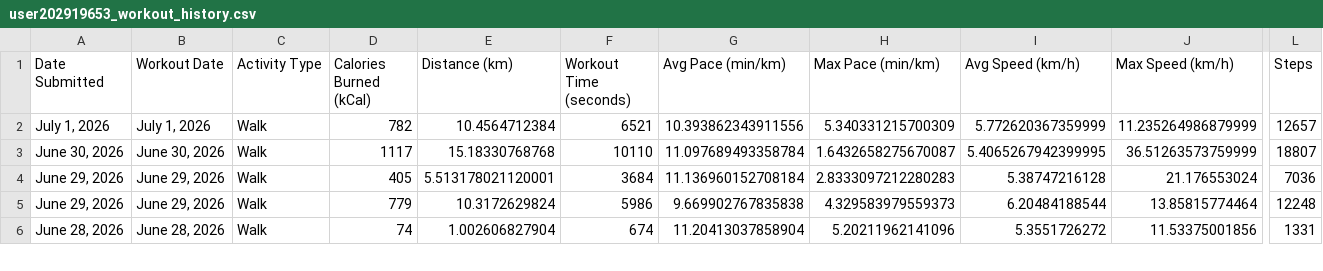
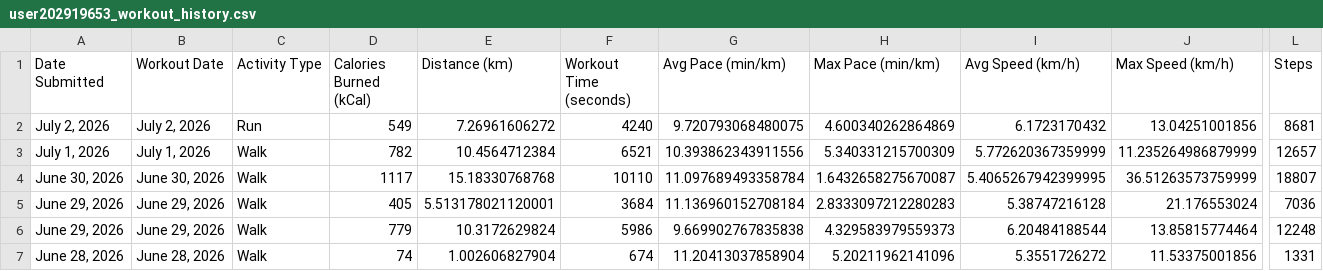
Before and after one commit to Teromeh/teromeh.github.io, a CSV file: projects/user202919653_workout_history.csv, drawn as a sheet; only a part is shown, gaps mark what is left out; rows hold the shown columns only; the diff names each change by its address in the sheet, - before the commit and + after, or states it on an @@ line.

Commit message:
Data update

```diff
--- a/projects/user202919653_workout_history.csv
+++ b/projects/user202919653_workout_history.csv
+row 2: July 2, 2026 | July 2, 2026 | Run | 549 | 7.26961606272 | 4240 | 9.720793068480075 | 4.600340262864869 | 6.1723170432 | 13.04251001856 | 8681
```
Also changed, not shown: 3 other files.
